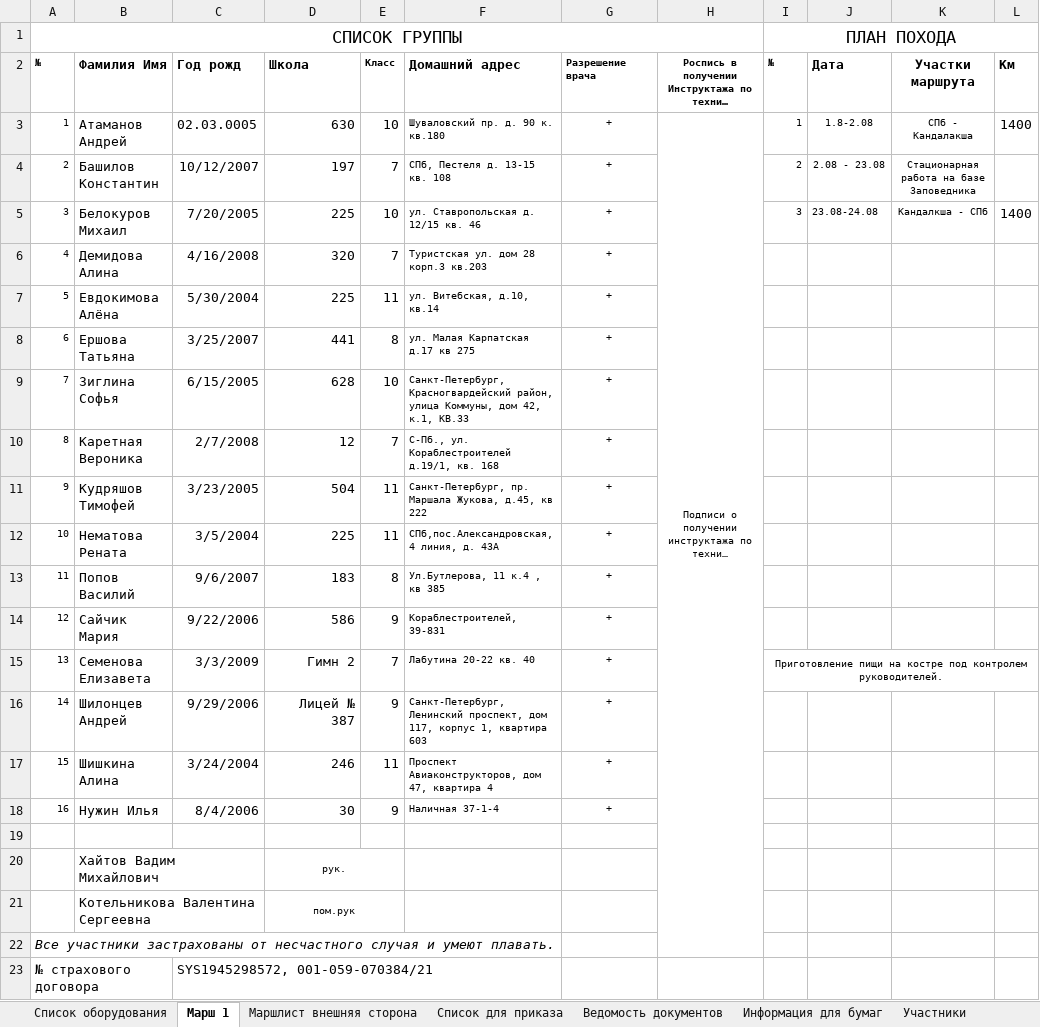
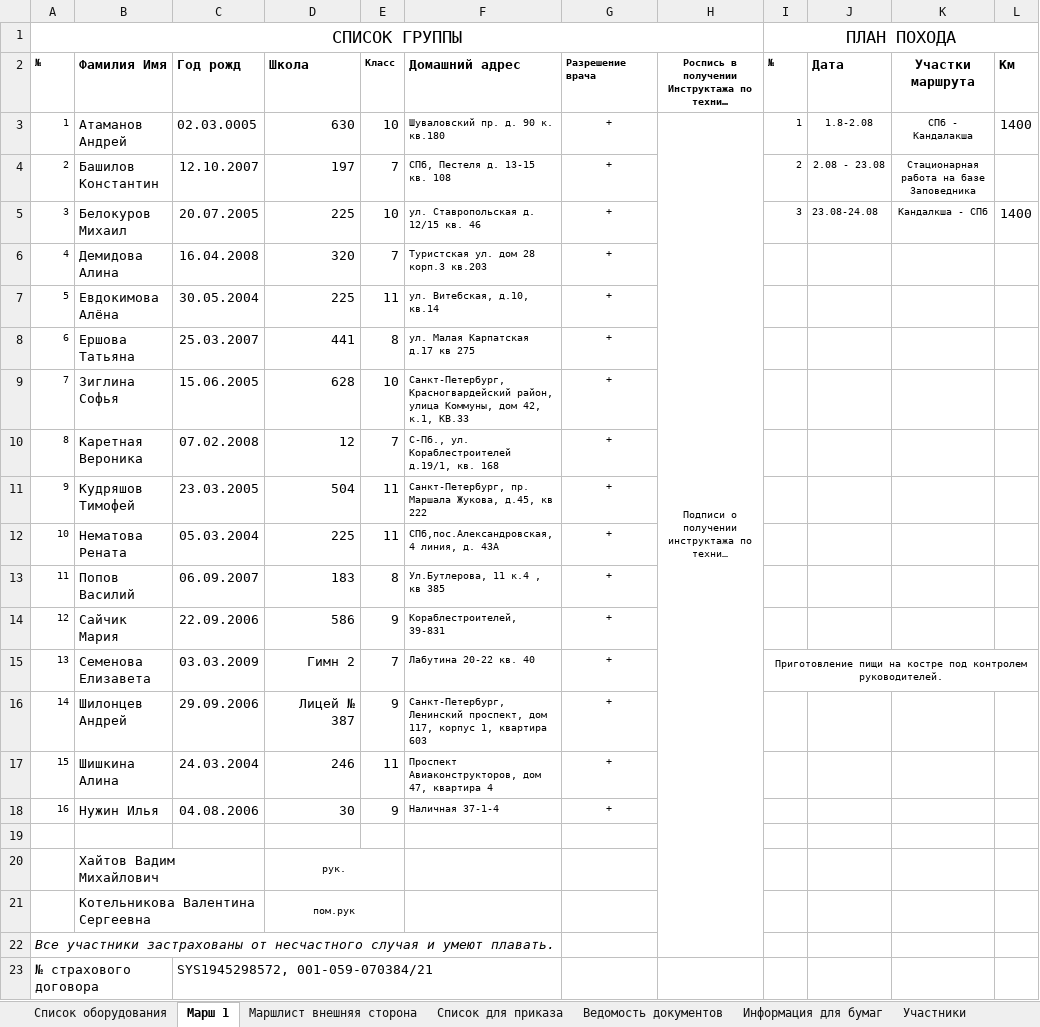
Before and after one commit to polydora/Lab-processings, an Excel workbook: Exp2021/Exp 2021.xlsx, sheet Марш 1, drawn as a sheet; only a part is shown; long unchanged cells end in …; values as stored, in another font and other column widths than the file's, no borders; the diff names each change by its address in the sheet, - before the commit and + after, or states it on an @@ line.

```diff
--- a/Exp2021/Exp 2021.xlsx (sheet Марш 1)
+++ b/Exp2021/Exp 2021.xlsx (sheet Марш 1)
-C4 (Год рожд): 10/12/2007
+C4 (Год рожд): 12.10.2007
-C5 (Год рожд): 7/20/2005
+C5 (Год рожд): 20.07.2005
-C6 (Год рожд): 4/16/2008
+C6 (Год рожд): 16.04.2008
-C7 (Год рожд): 5/30/2004
+C7 (Год рожд): 30.05.2004
-C8 (Год рожд): 3/25/2007
+C8 (Год рожд): 25.03.2007
-C9 (Год рожд): 6/15/2005
+C9 (Год рожд): 15.06.2005
-C10 (Год рожд): 2/7/2008
+C10 (Год рожд): 07.02.2008
-C11 (Год рожд): 3/23/2005
+C11 (Год рожд): 23.03.2005
-C12 (Год рожд): 3/5/2004
+C12 (Год рожд): 05.03.2004
-C13 (Год рожд): 9/6/2007
+C13 (Год рожд): 06.09.2007
-C14 (Год рожд): 9/22/2006
+C14 (Год рожд): 22.09.2006
-C15 (Год рожд): 3/3/2009
+C15 (Год рожд): 03.03.2009
-C16 (Год рожд): 9/29/2006
+C16 (Год рожд): 29.09.2006
-C17 (Год рожд): 3/24/2004
+C17 (Год рожд): 24.03.2004
-C18 (Год рожд): 8/4/2006
+C18 (Год рожд): 04.08.2006
```
Also changed, not shown: sheet Участники, sheet Информация для бумаг, sheet Маршлист внешняя сторона.
